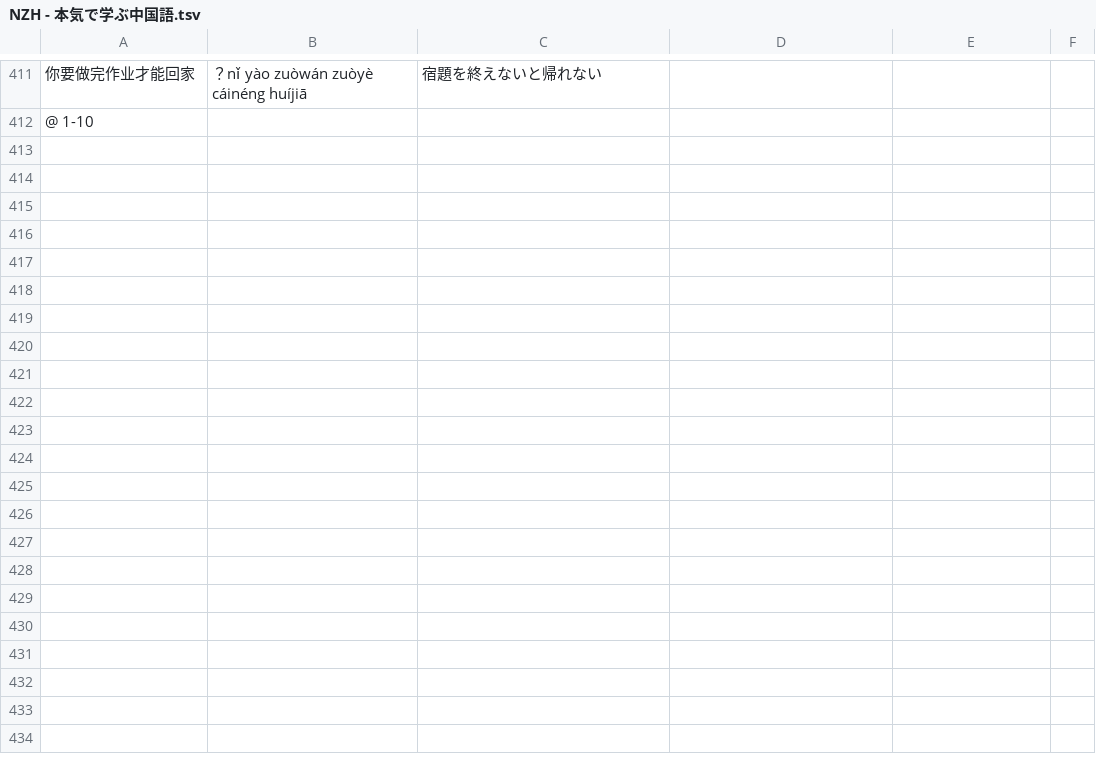
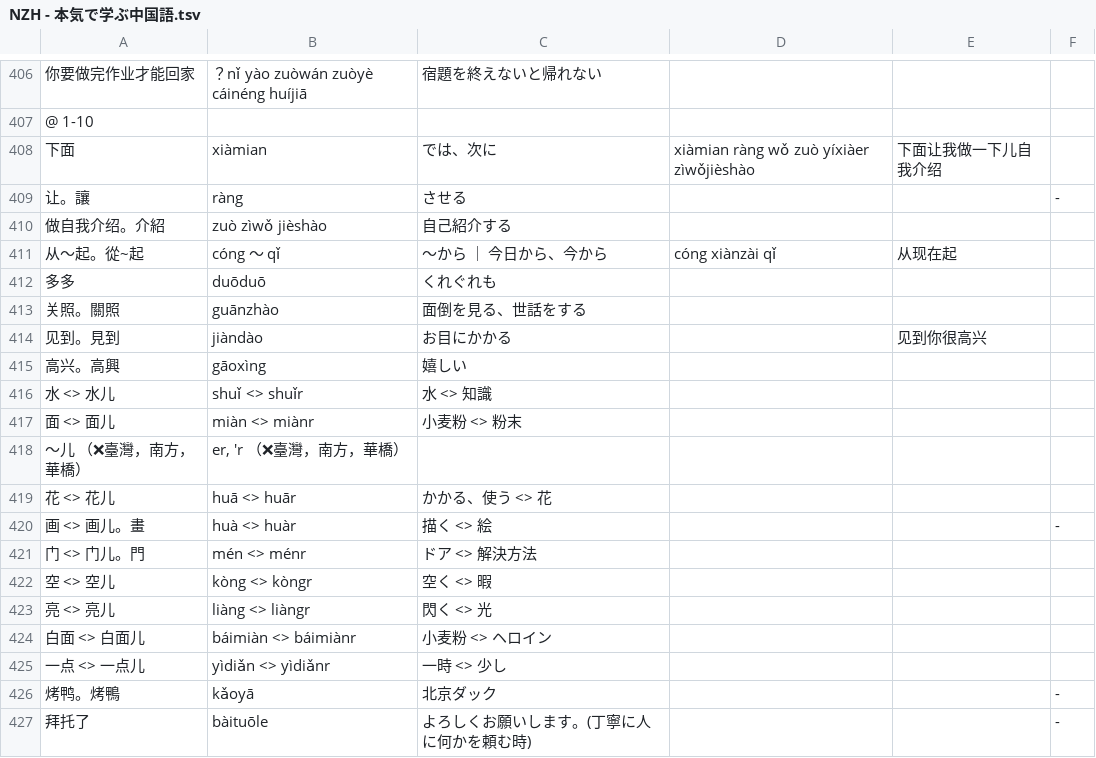
Before and after one commit to jdwebdev/NZH, a TSV file: tsv/NZH - 本気で学ぶ中国語.tsv, drawn as a sheet; only a part is shown, gaps mark what is left out; the diff covers the shown part only; the diff names each change by its address in the sheet, - before the commit and + after, or states it on an @@ line.

```diff
--- a/tsv/NZH - 本気で学ぶ中国語.tsv
+++ b/tsv/NZH - 本気で学ぶ中国語.tsv
+row 408: 下面 | xiàmian | では、次に | xiàmian ràng wǒ zuò yíxiàer zìwǒjièshào | 下面让我做一下儿自我介绍
+row 409: 让。讓 | ràng | させる |  |  | -
+row 410: 做自我介绍。介紹 | zuò zìwǒ jièshào | 自己紹介する
+row 411: 从～起。從~起 | cóng ～ qǐ | 〜から ｜ 今日から、今から | cóng xiànzài qǐ | 从现在起
+row 412: 多多 | duōduō | くれぐれも
+row 413: 关照。關照 | guānzhào | 面倒を見る、世話をする
+row 414: 见到。見到 | jiàndào | お目にかかる |  | 见到你很高兴
+row 415: 高兴。高興 | gāoxìng | 嬉しい
+row 416: 水 <> 水儿 | shuǐ <> shuǐr | 水 <> 知識
+row 417: 面 <> 面儿 | miàn <> miànr | 小麦粉 <> 粉末
+row 418: ～儿 （❌臺灣，南方，華橋） | er, 'r （❌臺灣，南方，華橋）
+row 419: 花 <> 花儿 | huā <> huār | かかる、使う <> 花
+row 420: 画 <> 画儿。畫 | huà <> huàr | 描く <> 絵 |  |  | -
+row 421: 门 <> 门儿。門 | mén <> ménr | ドア <> 解決方法
+row 422: 空 <> 空儿 | kòng <> kòngr | 空く <> 暇
+row 423: 亮 <> 亮儿 | liàng <> liàngr | 閃く <> 光
+row 424: 白面 <> 白面儿 | báimiàn <> báimiànr | 小麦粉 <> ヘロイン
+row 425: 一点 <> 一点儿 | yìdiǎn <> yìdiǎnr | 一時 <> 少し
+row 426: 烤鸭。烤鴨 | kǎoyā | 北京ダック |  |  | -
+row 427: 拜托了 | bàituōle | よろしくお願いします。(丁寧に人に何かを頼む時) |  |  | -
```
Also changed, not shown: 23 added rows, 2 removed rows, 3 moved rows and 4 edited cells elsewhere in this file, tsv/NZH - 汉字.tsv.
